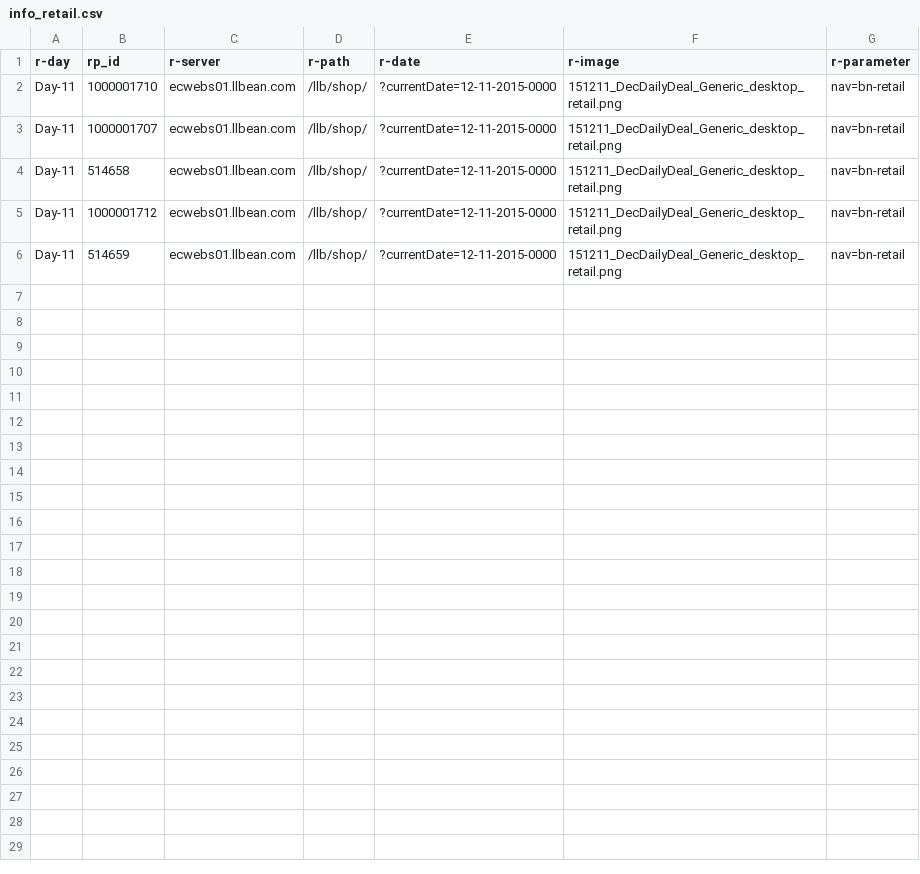
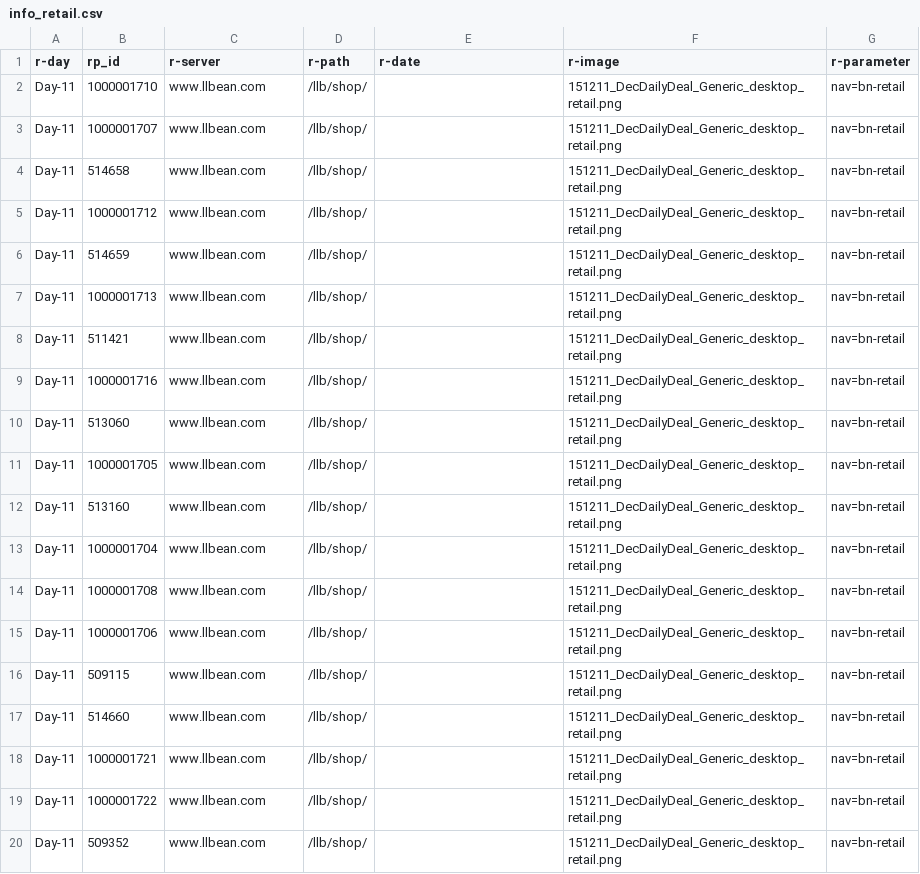
Before and after one commit to didierllbean/jmeter-qa-solutions, a CSV file: December Daily Deals/Script stage/info_retail.csv, drawn as a sheet; only a part is shown; the diff covers the shown part only.

```diff
--- a/December Daily Deals/Script stage/info_retail.csv
+++ b/December Daily Deals/Script stage/info_retail.csv
@@ -1,6 +1,20 @@
 r-day,rp_id,r-server,r-path,r-date,r-image,r-parameter
-Day-11,1000001710,ecwebs01.llbean.com,/llb/shop/,?currentDate=12-11-2015-0000,151211_DecDailyDeal_Generic_desktop_retail.png,nav=bn-retail
-Day-11,1000001707,ecwebs01.llbean.com,/llb/shop/,?currentDate=12-11-2015-0000,151211_DecDailyDeal_Generic_desktop_retail.png,nav=bn-retail
-Day-11,514658,ecwebs01.llbean.com,/llb/shop/,?currentDate=12-11-2015-0000,151211_DecDailyDeal_Generic_desktop_retail.png,nav=bn-retail
-Day-11,1000001712,ecwebs01.llbean.com,/llb/shop/,?currentDate=12-11-2015-0000,151211_DecDailyDeal_Generic_desktop_retail.png,nav=bn-retail
-Day-11,514659,ecwebs01.llbean.com,/llb/shop/,?currentDate=12-11-2015-0000,151211_DecDailyDeal_Generic_desktop_retail.png,nav=bn-retail
+Day-11,1000001710,www.llbean.com,/llb/shop/,,151211_DecDailyDeal_Generic_desktop_retail.png,nav=bn-retail
+Day-11,1000001707,www.llbean.com,/llb/shop/,,151211_DecDailyDeal_Generic_desktop_retail.png,nav=bn-retail
+Day-11,514658,www.llbean.com,/llb/shop/,,151211_DecDailyDeal_Generic_desktop_retail.png,nav=bn-retail
+Day-11,1000001712,www.llbean.com,/llb/shop/,,151211_DecDailyDeal_Generic_desktop_retail.png,nav=bn-retail
+Day-11,514659,www.llbean.com,/llb/shop/,,151211_DecDailyDeal_Generic_desktop_retail.png,nav=bn-retail
+Day-11,1000001713,www.llbean.com,/llb/shop/,,151211_DecDailyDeal_Generic_desktop_retail.png,nav=bn-retail
+Day-11,511421,www.llbean.com,/llb/shop/,,151211_DecDailyDeal_Generic_desktop_retail.png,nav=bn-retail
+Day-11,1000001716,www.llbean.com,/llb/shop/,,151211_DecDailyDeal_Generic_desktop_retail.png,nav=bn-retail
+Day-11,513060,www.llbean.com,/llb/shop/,,151211_DecDailyDeal_Generic_desktop_retail.png,nav=bn-retail
+Day-11,1000001705,www.llbean.com,/llb/shop/,,151211_DecDailyDeal_Generic_desktop_retail.png,nav=bn-retail
+Day-11,513160,www.llbean.com,/llb/shop/,,151211_DecDailyDeal_Generic_desktop_retail.png,nav=bn-retail
+Day-11,1000001704,www.llbean.com,/llb/shop/,,151211_DecDailyDeal_Generic_desktop_retail.png,nav=bn-retail
+Day-11,1000001708,www.llbean.com,/llb/shop/,,151211_DecDailyDeal_Generic_desktop_retail.png,nav=bn-retail
+Day-11,1000001706,www.llbean.com,/llb/shop/,,151211_DecDailyDeal_Generic_desktop_retail.png,nav=bn-retail
+Day-11,509115,www.llbean.com,/llb/shop/,,151211_DecDailyDeal_Generic_desktop_retail.png,nav=bn-retail
+Day-11,514660,www.llbean.com,/llb/shop/,,151211_DecDailyDeal_Generic_desktop_retail.png,nav=bn-retail
+Day-11,1000001721,www.llbean.com,/llb/shop/,,151211_DecDailyDeal_Generic_desktop_retail.png,nav=bn-retail
+Day-11,1000001722,www.llbean.com,/llb/shop/,,151211_DecDailyDeal_Generic_desktop_retail.png,nav=bn-retail
+Day-11,509352,www.llbean.com,/llb/shop/,,151211_DecDailyDeal_Generic_desktop_retail.png,nav=bn-retail
```
Also changed, not shown: 13 added rows elsewhere in this file, December Daily Deals/Script prod/info_retail.csv, December Daily Deals/Script prod/info_retail2.csv, 5 other files.
